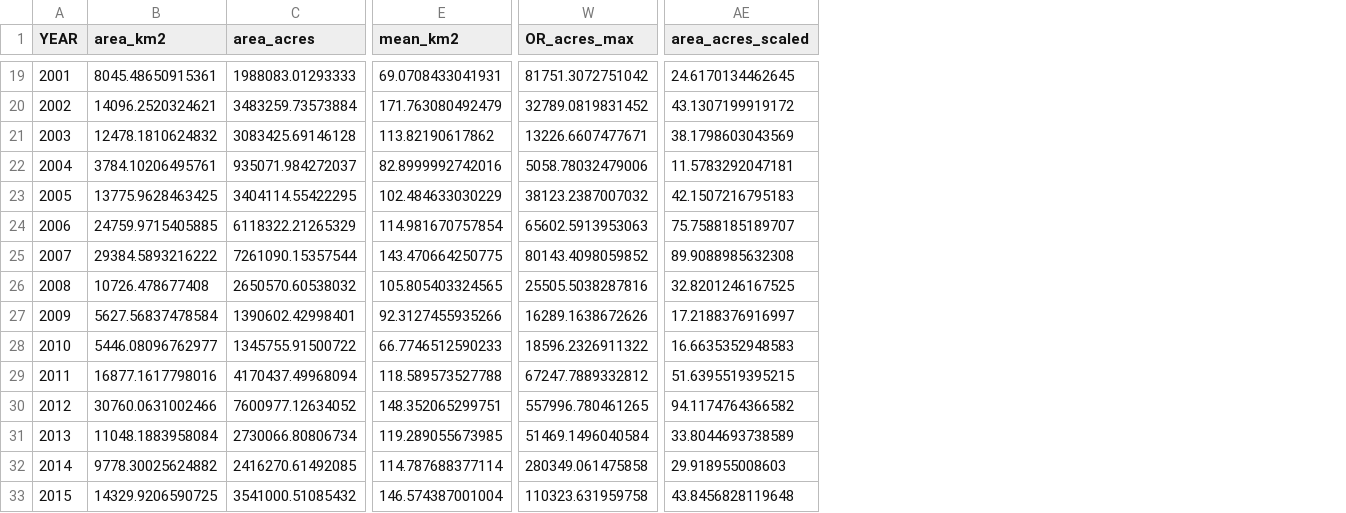
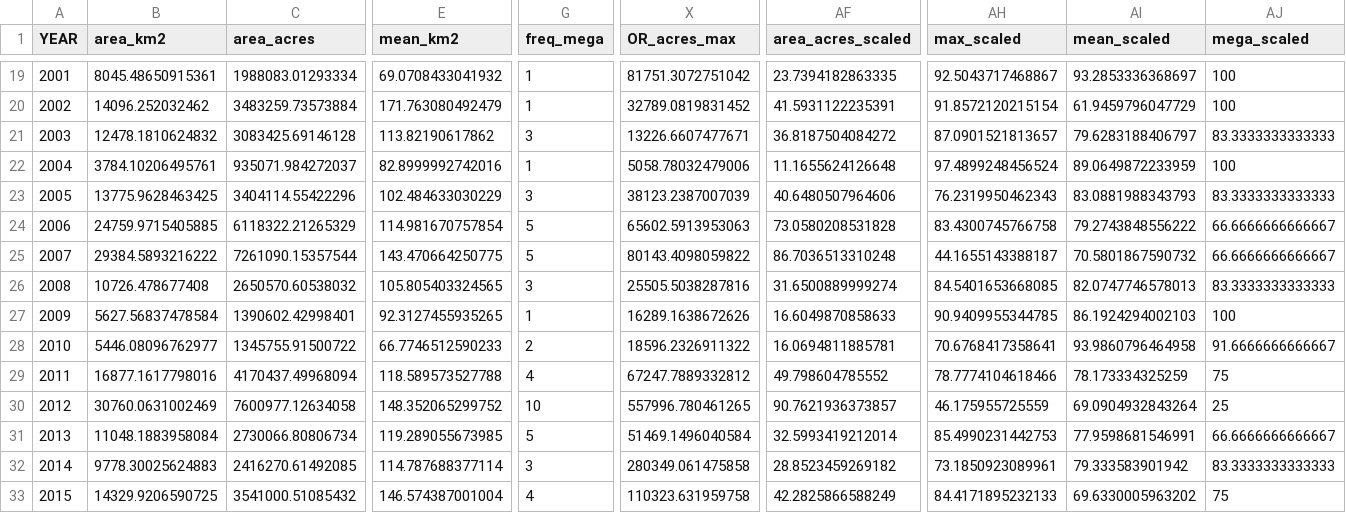
Before and after one commit to DOI-USGS/fire-hydro, a CSV file: public/data/fire_timeseries.csv, drawn as a sheet; only a part is shown, gaps mark what is left out; addresses are those after the commit; the diff covers the shown part only; the diff names each change by its address in the sheet, - before the commit and + after, or states it on an @@ line.

```diff
--- a/public/data/fire_timeseries.csv
+++ b/public/data/fire_timeseries.csv
+column G (freq_mega), rows 19-33: 1 | 1 | 3 | 1 | 3 | 5 | 5 | 3 | 1 | 2 | 4 | 10 | 5 | 3 | 4
+column AH (max_scaled), rows 19-33: 92.5043717468867 | 91.8572120215154 | 87.0901521813657 | 97.4899248456524 | 76.2319950462343 | 83.4300745766758 | 44.1655143388187 | 84.5401653668085 | 90.9409955344785 | 70.6768417358641 | 78.7774104618466 | 46.175955725559 | 85.4990231442753 | 73.1850923089961 | 84.4171895232133
+column AI (mean_scaled), rows 19-33: 93.2853336368697 | 61.9459796047729 | 79.6283188406797 | 89.0649872233959 | 83.0881988343793 | 79.2743848556222 | 70.5801867590732 | 82.0747746578013 | 86.1924294002103 | 93.9860796464958 | 78.173334325259 | 69.0904932843264 | 77.9598681546991 | 79.333583901942 | 69.6330005963202
+column AJ (mega_scaled), rows 19-33: 100 | 100 | 83.3333333333333 | 100 | 83.3333333333333 | 66.6666666666667 | 66.6666666666667 | 83.3333333333333 | 100 | 91.6666666666667 | 75 | 25 | 66.6666666666667 | 83.3333333333333 | 75
-C19 (area_acres): 1988083.01293333
+C19 (area_acres): 1988083.01293334
-E19 (mean_km2): 69.0708433041931
+E19 (mean_km2): 69.0708433041932
-AF19 (area_acres_scaled): 24.6170134462645
+AF19 (area_acres_scaled): 23.7394182863335
-B20 (area_km2): 14096.2520324621
+B20 (area_km2): 14096.252032462
-AF20 (area_acres_scaled): 43.1307199919172
+AF20 (area_acres_scaled): 41.5931122235391
-AF21 (area_acres_scaled): 38.1798603043569
+AF21 (area_acres_scaled): 36.8187504084272
-AF22 (area_acres_scaled): 11.5783292047181
+AF22 (area_acres_scaled): 11.1655624126648
-C23 (area_acres): 3404114.55422295
+C23 (area_acres): 3404114.55422296
-X23 (OR_acres_max): 38123.2387007032
+X23 (OR_acres_max): 38123.2387007039
-AF23 (area_acres_scaled): 42.1507216795183
+AF23 (area_acres_scaled): 40.6480507964606
-AF24 (area_acres_scaled): 75.7588185189707
+AF24 (area_acres_scaled): 73.0580208531828
-X25 (OR_acres_max): 80143.4098059852
+X25 (OR_acres_max): 80143.4098059822
-AF25 (area_acres_scaled): 89.9088985632308
+AF25 (area_acres_scaled): 86.7036513310248
-AF26 (area_acres_scaled): 32.8201246167525
+AF26 (area_acres_scaled): 31.6500889999274
-E27 (mean_km2): 92.3127455935266
+E27 (mean_km2): 92.3127455935265
-AF27 (area_acres_scaled): 17.2188376916997
+AF27 (area_acres_scaled): 16.6049870858633
-AF28 (area_acres_scaled): 16.6635352948583
+AF28 (area_acres_scaled): 16.0694811885781
-AF29 (area_acres_scaled): 51.6395519395215
+AF29 (area_acres_scaled): 49.798604785552
-B30 (area_km2): 30760.0631002466
+B30 (area_km2): 30760.0631002469
-C30 (area_acres): 7600977.12634052
+C30 (area_acres): 7600977.12634058
-E30 (mean_km2): 148.352065299751
+E30 (mean_km2): 148.352065299752
-AF30 (area_acres_scaled): 94.1174764366582
+AF30 (area_acres_scaled): 90.7621936373857
-AF31 (area_acres_scaled): 33.8044693738589
+AF31 (area_acres_scaled): 32.5993419212014
-B32 (area_km2): 9778.30025624882
+B32 (area_km2): 9778.30025624883
-AF32 (area_acres_scaled): 29.918955008603
+AF32 (area_acres_scaled): 28.8523459269182
-AF33 (area_acres_scaled): 43.8456828119648
+AF33 (area_acres_scaled): 42.2825866588249
```
Also changed, not shown: 58 edited cells elsewhere in this file, 6 other files.
